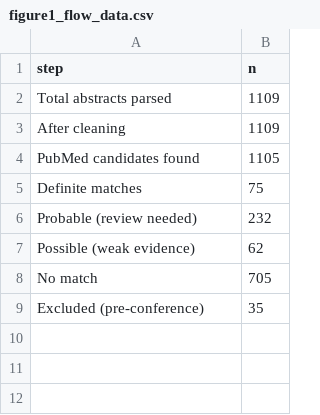
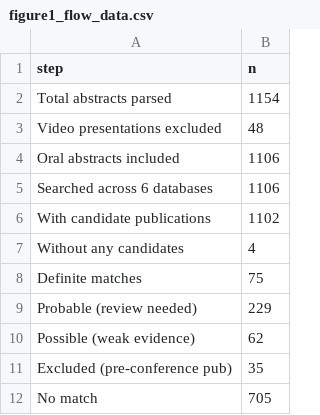
Before and after one commit to mufflyt/abstract_lifetime, a CSV file: output/figures/figure1_flow_data.csv, drawn as a sheet.

```diff
--- a/output/figures/figure1_flow_data.csv
+++ b/output/figures/figure1_flow_data.csv
@@ -1,9 +1,12 @@
 step,n
-Total abstracts parsed,1109
-After cleaning,1109
-PubMed candidates found,1105
+Total abstracts parsed,1154
+Video presentations excluded,48
+Oral abstracts included,1106
+Searched across 6 databases,1106
+With candidate publications,1102
+Without any candidates,4
 Definite matches,75
-Probable (review needed),232
+Probable (review needed),229
 Possible (weak evidence),62
+Excluded (pre-conference pub),35
 No match,705
-Excluded (pre-conference),35
```
Also changed, not shown: data/processed/author_characteristics.csv, output/aim2b_cox_regression.csv, 28 other files.
